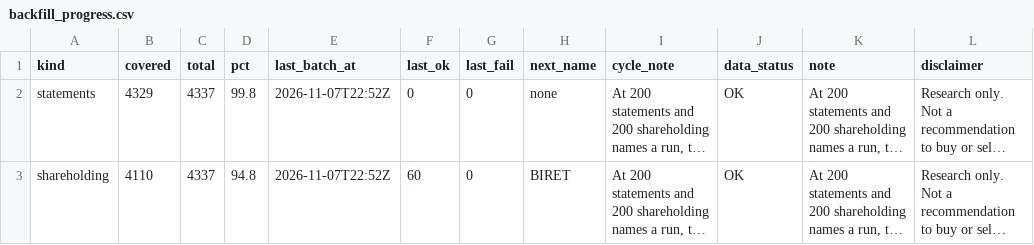
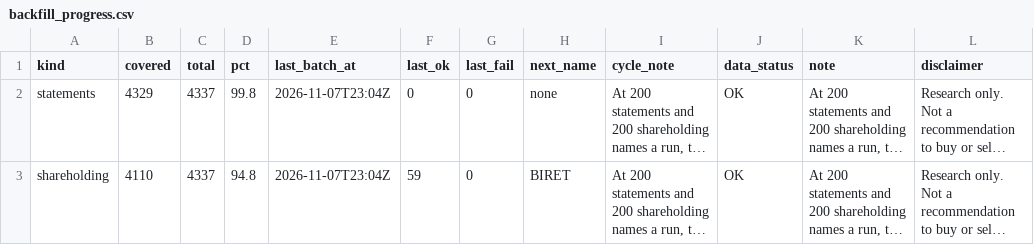
Before and after one commit to PatelNicknp/nicks-india-stock-desk, a CSV file: data/backfill_progress.csv, drawn as a sheet; long unchanged cells end in …; the diff names each change by its address in the sheet, - before the commit and + after, or states it on an @@ line.

Commit message:
Backfill financials and shareholding 2026-11-07T23:04Z

```diff
--- a/data/backfill_progress.csv
+++ b/data/backfill_progress.csv
-E2:E3 (last_batch_at): 2026-11-07T22:52Z
+E2:E3 (last_batch_at): 2026-11-07T23:04Z
-F3 (last_ok): 60
+F3 (last_ok): 59
```
Also changed, not shown: 1 other file.
